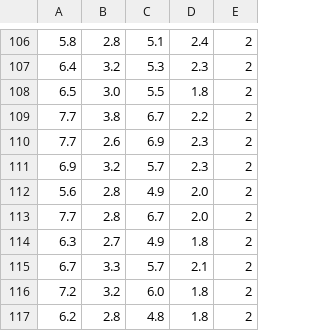
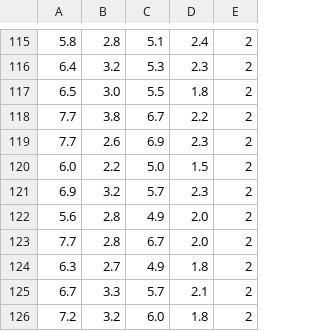
Before and after one commit to femoreti/BCC_PI_5, a CSV file: Normalizer/Normalizer/Raw Data/Iris/output/iris.csv, drawn as a sheet; only a part is shown, gaps mark what is left out; the shorter side is filled out with more unchanged rows; the diff covers the shown part only; the diff names each change by its address in the sheet, - before the commit and + after, or states it on an @@ line.

```diff
--- a/Normalizer/Normalizer/Raw Data/Iris/output/iris.csv
+++ b/Normalizer/Normalizer/Raw Data/Iris/output/iris.csv
+row 120: 6.0 | 2.2 | 5.0 | 1.5 | 2
```
Also changed, not shown: 9 added rows elsewhere in this file, Normalizer/Normalizer/Raw Data/Abalone/abalone.csv, Normalizer/Normalizer/Raw Data/Abalone/output/abalone.csv, 23 other files.
